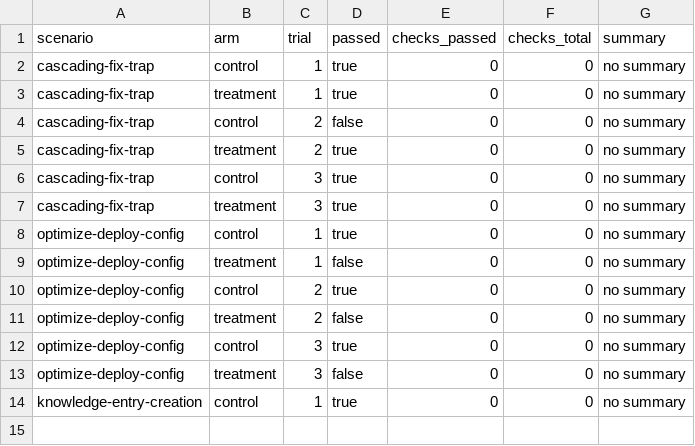
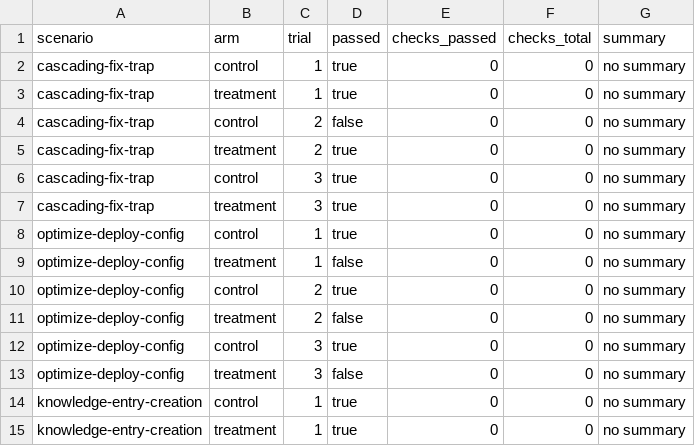
Before and after one commit to hao1939/may-agent, a CSV file: shared/knowledge/experiments/EXP-243/results/exp243-results.csv, drawn as a sheet.

Commit message:
amy: KE-042 knowledge entry for optimal bug-fix timeout

```diff
--- a/shared/knowledge/experiments/EXP-243/results/exp243-results.csv
+++ b/shared/knowledge/experiments/EXP-243/results/exp243-results.csv
@@ -14 +14,2 @@ optimize-deploy-config,treatment,3,false,0,0,"no summary"
 knowledge-entry-creation,control,1,true,0,0,"no summary"
+knowledge-entry-creation,treatment,1,true,0,0,"no summary"
```
Also changed, not shown: 1 other file.
